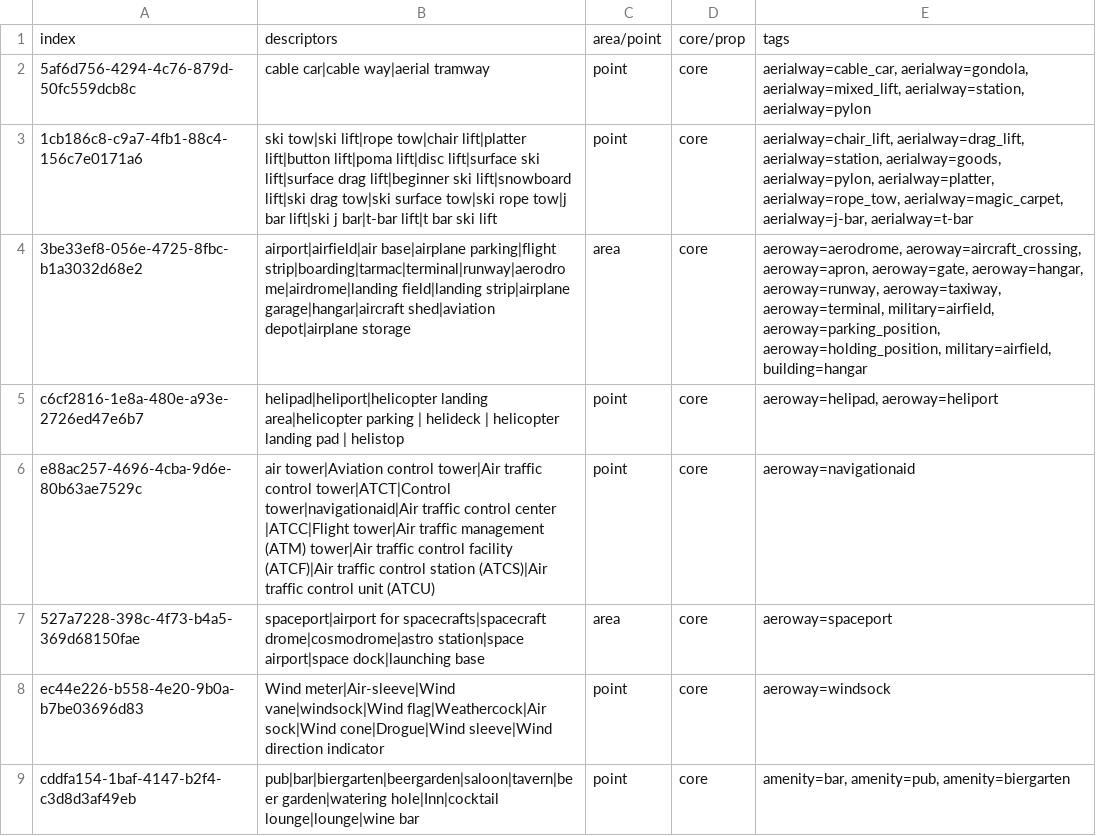
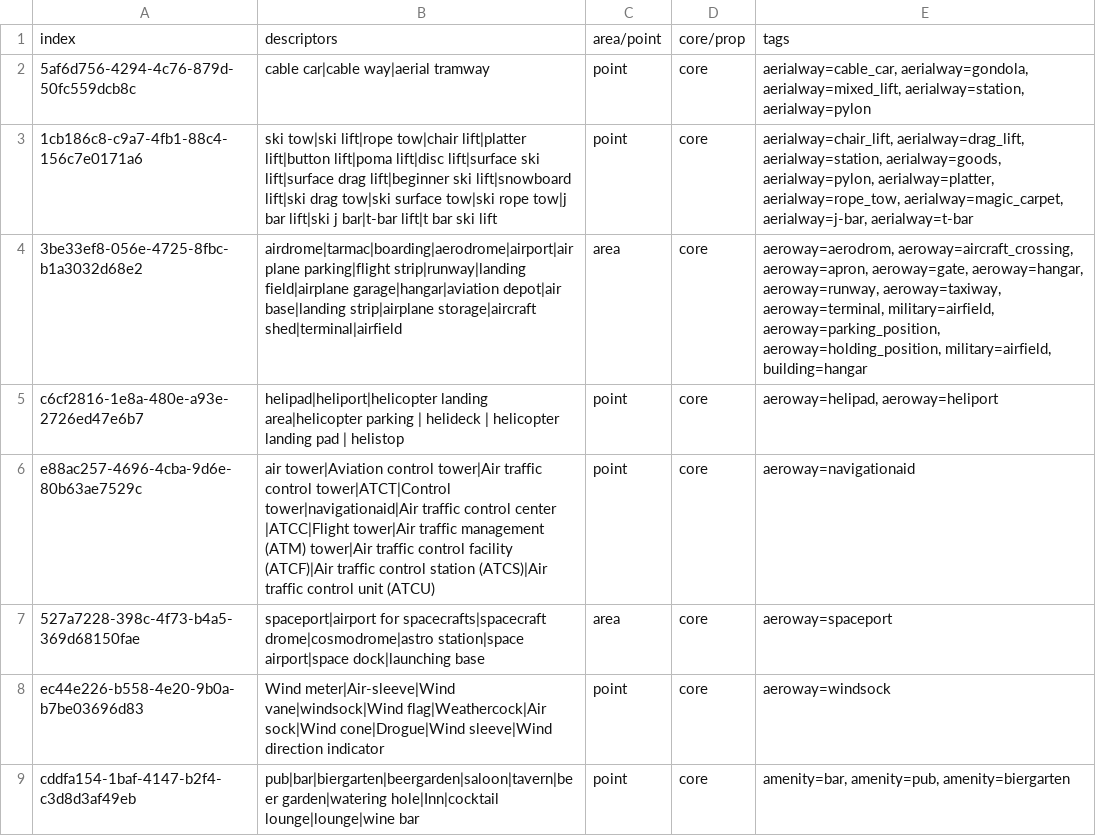
Before and after one commit to dw-innovation/kid2-spot, a CSV file: SPOT_OSM-tag-bundles.csv, drawn as a sheet; only a part is shown.

Commit message:
Update OSM tag bundle for cluster 3be33ef8

```diff
--- a/SPOT_OSM-tag-bundles.csv
+++ b/SPOT_OSM-tag-bundles.csv
@@ -3,3 +3,3 @@ index,descriptors,area/point,core/prop,tags
 1cb186c8-c9a7-4fb1-88c4-156c7e0171a6,ski tow|ski lift|rope tow|chair lift|platter lift|button lift|poma lift|disc lift|surface ski lift|surface drag lift|beginner ski lift|snowboard lift|ski drag tow|ski surface tow|ski rope tow|j bar lift|ski j bar|t-bar lift|t bar ski lift,point,core,"aerialway=chair_lift, aerialway=drag_lift, aerialway=station, aerialway=goods, aerialway=pylon, aerialway=platter, aerialway=rope_tow, aerialway=magic_carpet, aerialway=j-bar, aerialway=t-bar"
-3be33ef8-056e-4725-8fbc-b1a3032d68e2,airport|airfield|air base|airplane parking|flight strip|boarding|tarmac|terminal|runway|aerodrome|airdrome|landing field|landing strip|airplane garage|hangar|aircraft shed|aviation depot|airplane storage,area,core,"aeroway=aerodrome, aeroway=aircraft_crossing, aeroway=apron, aeroway=gate, aeroway=hangar, aeroway=runway, aeroway=taxiway, aeroway=terminal, military=airfield, aeroway=parking_position, aeroway=holding_position, military=airfield, building=hangar"
+3be33ef8-056e-4725-8fbc-b1a3032d68e2,airdrome|tarmac|boarding|aerodrome|airport|airplane parking|flight strip|runway|landing field|airplane garage|hangar|aviation depot|air base|landing strip|airplane storage|aircraft shed|terminal|airfield,area,core,"aeroway=aerodrom, aeroway=aircraft_crossing, aeroway=apron, aeroway=gate, aeroway=hangar, aeroway=runway, aeroway=taxiway, aeroway=terminal, military=airfield, aeroway=parking_position, aeroway=holding_position, military=airfield, building=hangar"
 c6cf2816-1e8a-480e-a93e-2726ed47e6b7,helipad|heliport|helicopter landing area|helicopter parking | helideck | helicopter landing pad | helistop,point,core,"aeroway=helipad, aeroway=heliport"
```
